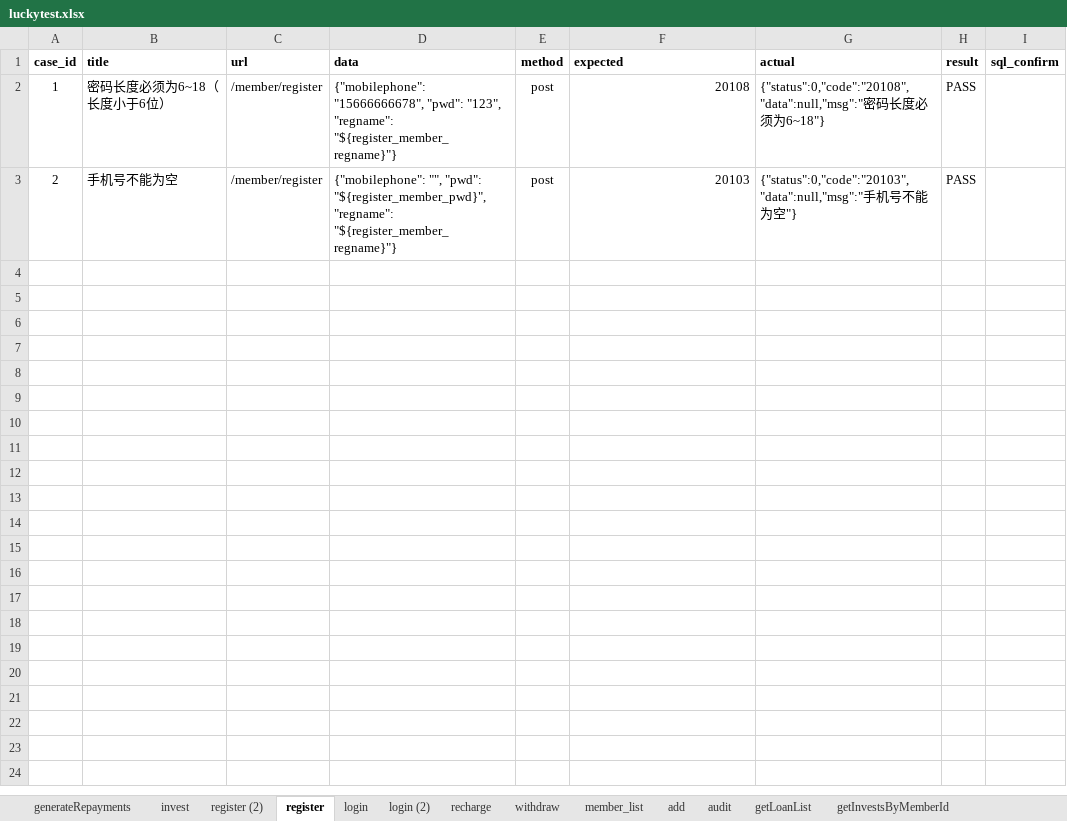
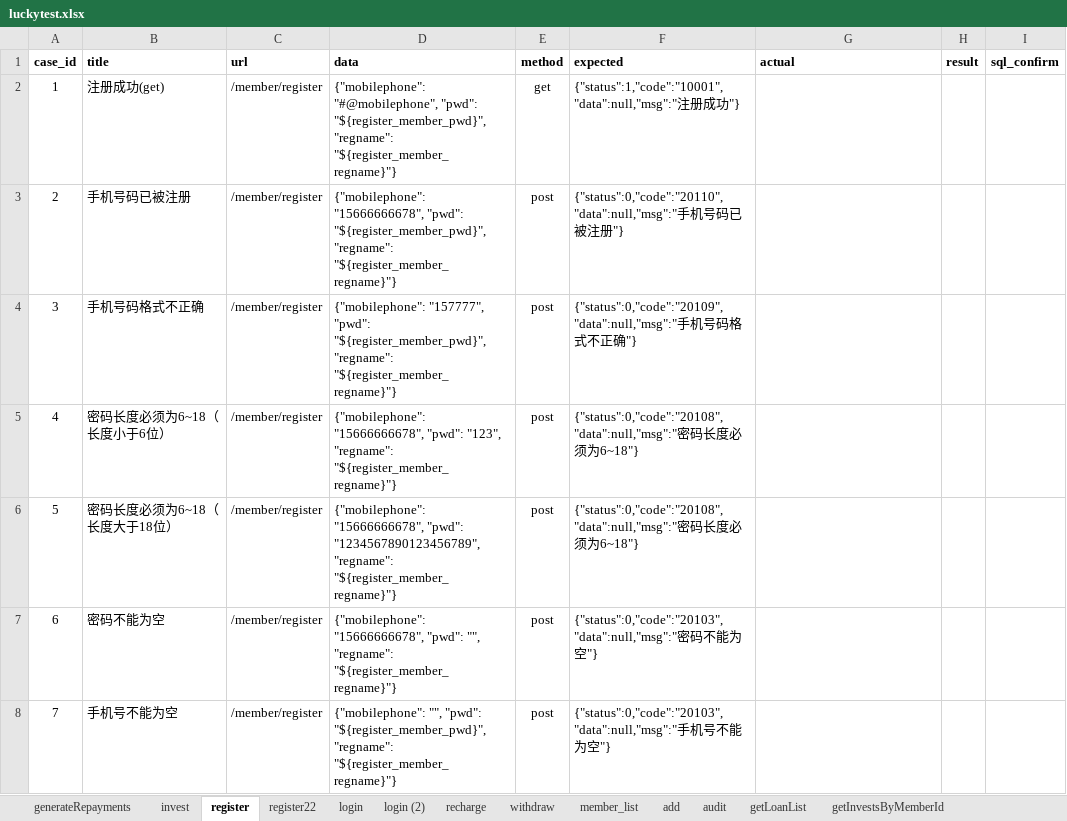
Before and after one commit to adou12138/python13-api-test, an Excel workbook: datas/luckytest.xlsx, sheet register, drawn as a sheet; values as stored, in another font and other column widths than the file's, no borders; the diff names each change by its address in the sheet, - before the commit and + after, or states it on an @@ line.

```diff
--- a/datas/luckytest.xlsx (sheet register)
+++ b/datas/luckytest.xlsx (sheet register)
-sheet tab: register (2)
+sheet tab: register22
-B2 (title): 密码长度必须为6~18（长度小于6位）
+B2 (title): 注册成功(get)
-D2 (data): {"mobilephone": "15666666678", "pwd": "123", "regname": "${register_member_regname}"}
+D2 (data): {"mobilephone": "#@mobilephone", "pwd": "${register_member_pwd}", "regname": "${register_member_regname}"}
-E2 (method): post
+E2 (method): get
-F2 (expected): 20108
+F2 (expected): {"status":1,"code":"10001","data":null,"msg":"注册成功"}
-G2 (actual): {"status":0,"code":"20108","data":null,"msg":"密码长度必须为6~18"}
+G2 (actual): (empty)
-H2:H3 (result): PASS
+H2:H3 (result): (empty)
-B3 (title): 手机号不能为空
+B3 (title): 手机号码已被注册
-D3 (data): {"mobilephone": "", "pwd": "${register_member_pwd}",…
+D3 (data): {"mobilephone": "15666666678", "pwd": "${register_member_pwd}",…
-F3 (expected): 20103
+F3 (expected): {"status":0,"code":"20110","data":null,"msg":"手机号码已被注册"}
-G3 (actual): {"status":0,"code":"20103","data":null,"msg":"手机号不能为空"}
+G3 (actual): (empty)
+row 4: 3 | 手机号码格式不正确 | /member/register | {"mobilephone": "157777", "pwd": "${register_member_pwd}", "regname": "${register_member_regname}"} | post | {"status":0,"code":"20109","data":null,"msg":"手机号码格式不正确"}
+row 5: 4 | 密码长度必须为6~18（长度小于6位） | /member/register | {"mobilephone": "15666666678", "pwd": "123", "regname": "${register_member_regname}"} | post | {"status":0,"code":"20108","data":null,"msg":"密码长度必须为6~18"}
+row 6: 5 | 密码长度必须为6~18（长度大于18位） | /member/register | {"mobilephone": "15666666678", "pwd": "1234567890123456789", "regname": "${register_member_regname}"} | post | {"status":0,"code":"20108","data":null,"msg":"密码长度必须为6~18"}
+row 7: 6 | 密码不能为空 | /member/register | {"mobilephone": "15666666678", "pwd": "", "regname": "${register_member_regname}"} | post | {"status":0,"code":"20103","data":null,"msg":"密码不能为空"}
+row 8: 7 | 手机号不能为空 | /member/register | {"mobilephone": "", "pwd": "${register_member_pwd}", "regname": "${register_member_regname}"} | post | {"status":0,"code":"20103","data":null,"msg":"手机号不能为空"}
```
Also changed, not shown: 3 other files.
